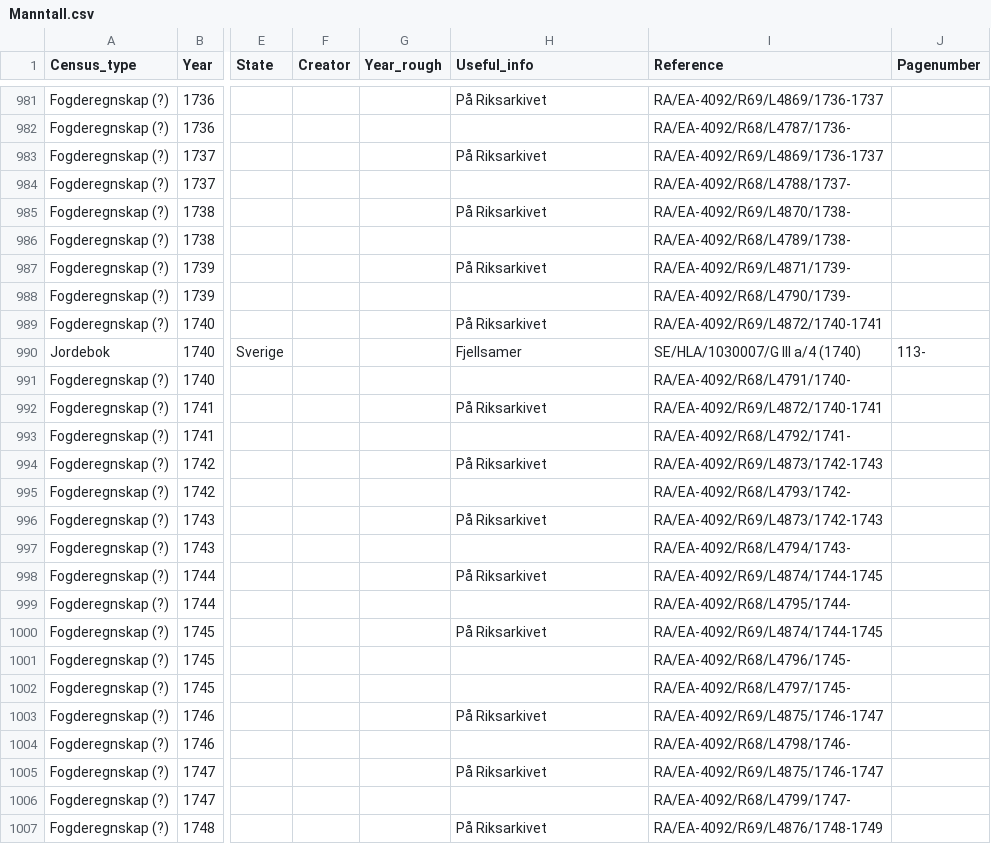
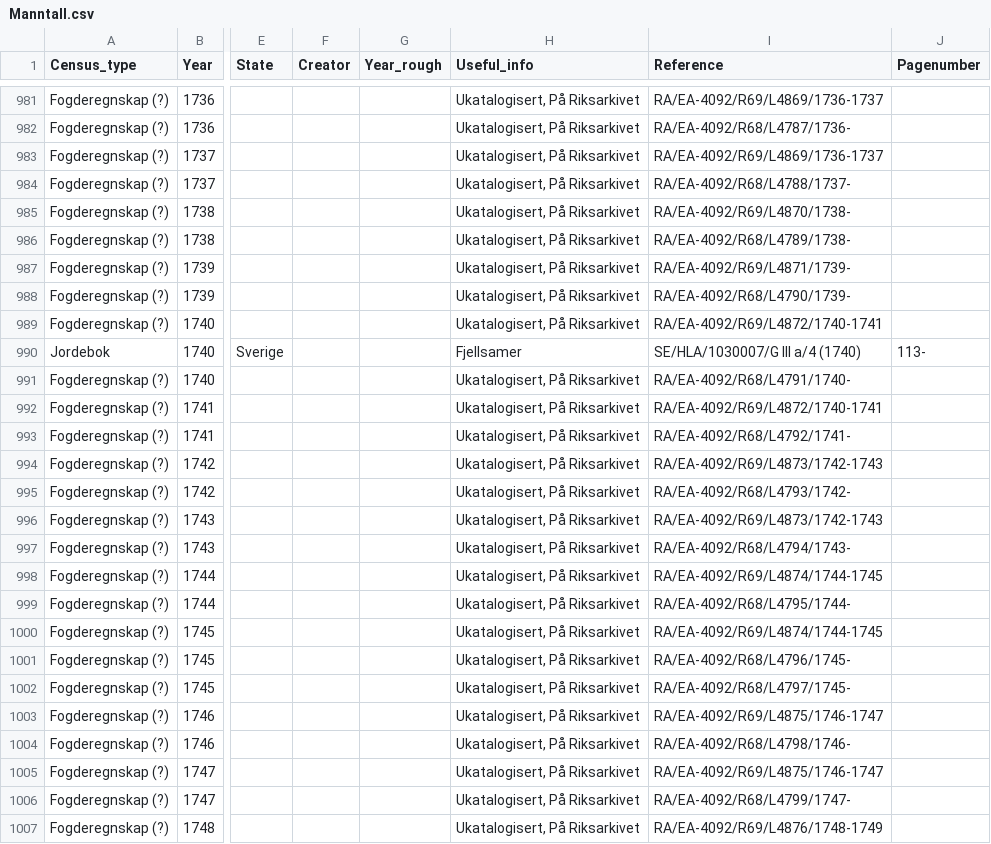
Before and after one commit to Moryzont/Nordkalotten_kilder, a CSV file: Sources_by_type/Manntall.csv, drawn as a sheet; only a part is shown, gaps mark what is left out; the diff covers the shown part only; the diff names each change by its address in the sheet, - before the commit and + after, or states it on an @@ line.

```diff
--- a/Sources_by_type/Manntall.csv
+++ b/Sources_by_type/Manntall.csv
-H981 (Useful_info): På Riksarkivet
+H981 (Useful_info): Ukatalogisert, På Riksarkivet
-H982 (Useful_info): (empty)
+H982 (Useful_info): Ukatalogisert, På Riksarkivet
-H983 (Useful_info): På Riksarkivet
+H983 (Useful_info): Ukatalogisert, På Riksarkivet
-H984 (Useful_info): (empty)
+H984 (Useful_info): Ukatalogisert, På Riksarkivet
-H985 (Useful_info): På Riksarkivet
+H985 (Useful_info): Ukatalogisert, På Riksarkivet
-H986 (Useful_info): (empty)
+H986 (Useful_info): Ukatalogisert, På Riksarkivet
-H987 (Useful_info): På Riksarkivet
+H987 (Useful_info): Ukatalogisert, På Riksarkivet
-H988 (Useful_info): (empty)
+H988 (Useful_info): Ukatalogisert, På Riksarkivet
-H989 (Useful_info): På Riksarkivet
+H989 (Useful_info): Ukatalogisert, På Riksarkivet
-H991 (Useful_info): (empty)
+H991 (Useful_info): Ukatalogisert, På Riksarkivet
-H992 (Useful_info): På Riksarkivet
+H992 (Useful_info): Ukatalogisert, På Riksarkivet
-H993 (Useful_info): (empty)
+H993 (Useful_info): Ukatalogisert, På Riksarkivet
-H994 (Useful_info): På Riksarkivet
+H994 (Useful_info): Ukatalogisert, På Riksarkivet
-H995 (Useful_info): (empty)
+H995 (Useful_info): Ukatalogisert, På Riksarkivet
-H996 (Useful_info): På Riksarkivet
+H996 (Useful_info): Ukatalogisert, På Riksarkivet
-H997 (Useful_info): (empty)
+H997 (Useful_info): Ukatalogisert, På Riksarkivet
-H998 (Useful_info): På Riksarkivet
+H998 (Useful_info): Ukatalogisert, På Riksarkivet
-H999 (Useful_info): (empty)
+H999 (Useful_info): Ukatalogisert, På Riksarkivet
-H1000 (Useful_info): På Riksarkivet
+H1000 (Useful_info): Ukatalogisert, På Riksarkivet
-H1001:H1002 (Useful_info): (empty)
+H1001:H1002 (Useful_info): Ukatalogisert, På Riksarkivet
-H1003 (Useful_info): På Riksarkivet
+H1003 (Useful_info): Ukatalogisert, På Riksarkivet
-H1004 (Useful_info): (empty)
+H1004 (Useful_info): Ukatalogisert, På Riksarkivet
-H1005 (Useful_info): På Riksarkivet
+H1005 (Useful_info): Ukatalogisert, På Riksarkivet
-H1006 (Useful_info): (empty)
+H1006 (Useful_info): Ukatalogisert, På Riksarkivet
-H1007 (Useful_info): På Riksarkivet
+H1007 (Useful_info): Ukatalogisert, På Riksarkivet
```
Also changed, not shown: 82 edited cells elsewhere in this file, 1 other file.
